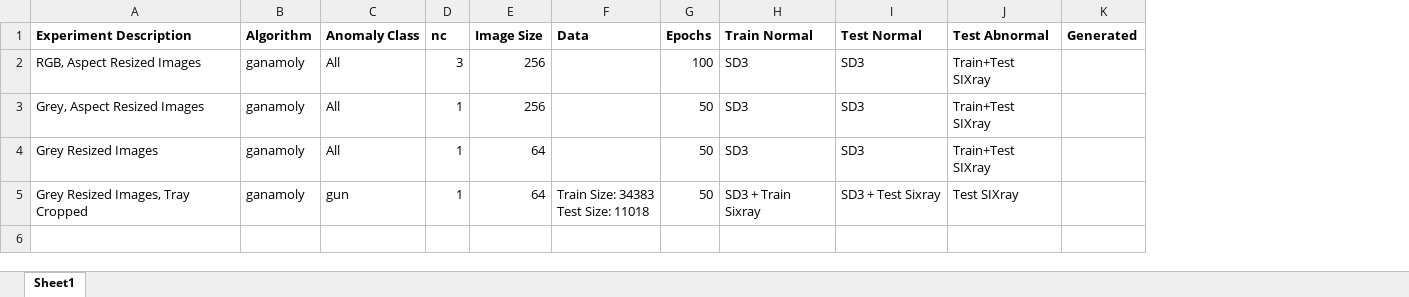
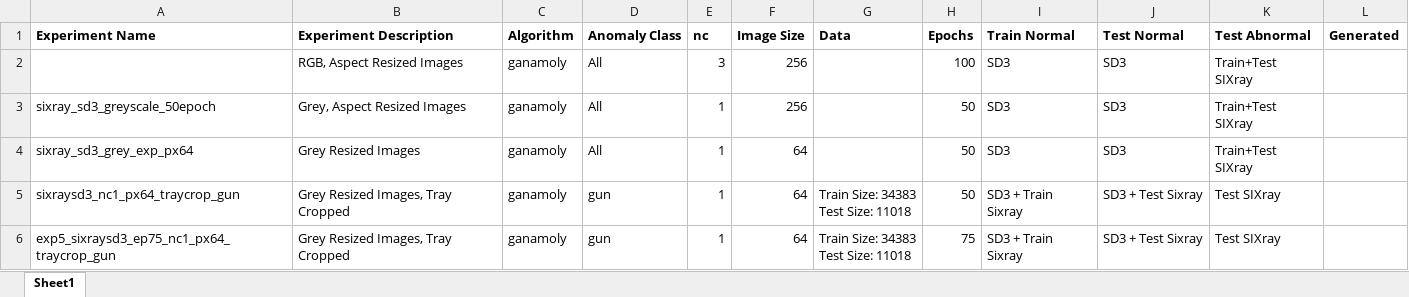
Before and after one commit to Redcof/skip-ganomaly, an Excel workbook: report.xlsx, sheet Sheet1, drawn as a sheet; values as stored, in another font and other column widths than the file's, no borders; charts and pictures not drawn; ↵ is a line break in a cell; the diff names each change by its address in the sheet, - before the commit and + after, or states it on an @@ line.

Commit message:
training only on Sixray, while gun is an anomaly

```diff
--- a/report.xlsx (sheet Sheet1)
+++ b/report.xlsx (sheet Sheet1)
+column A (Experiment Name), rows 3-5: sixray_sd3_greyscale_50epoch | sixray_sd3_grey_exp_px64 | sixraysd3_nc1_px64_traycrop_gun
+row 6: exp5_sixraysd3_ep75_nc1_px64_traycrop_gun | Grey Resized Images, Tray Cropped | ganamoly | gun | 1 | 64 | Train Size: 34383 ↵ Test Size: 11018 | 75 | SD3 + Train Sixray | SD3 + Test Sixray | Test SIXray
```
Also changed, not shown: charts or pictures, 4 other files.
